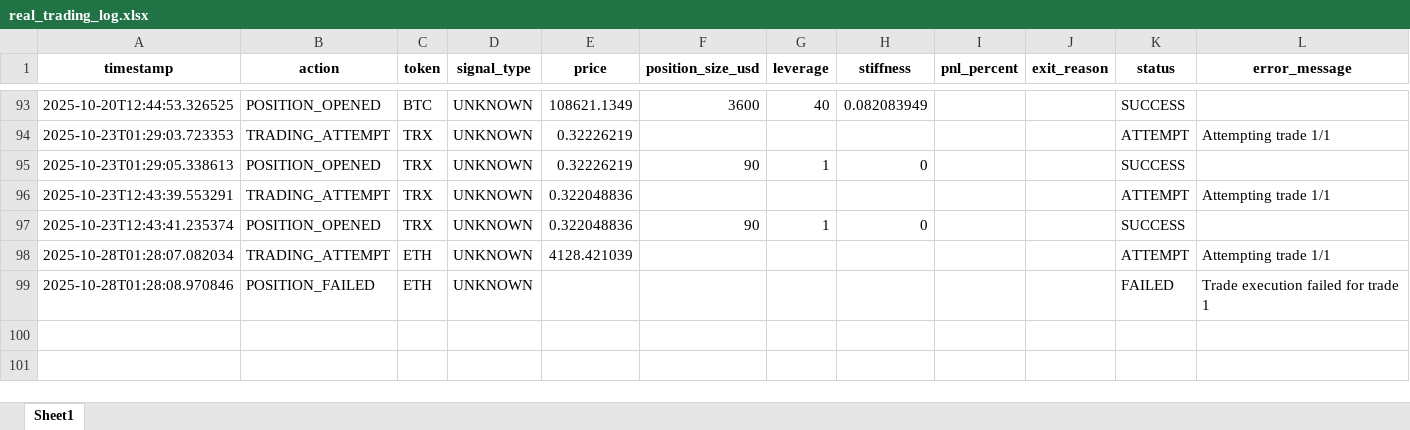
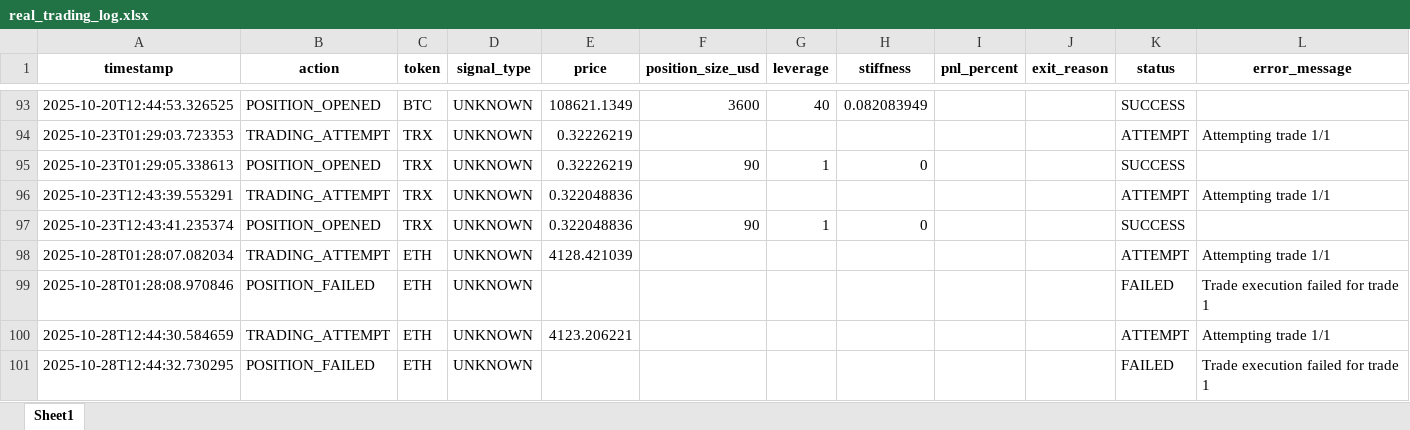
Before and after one commit to davidoguarin/Momentum-EMA_Differentials, an Excel workbook: results/real_trading_log.xlsx, sheet Sheet1, drawn as a sheet; only a part is shown, gaps mark what is left out; values as stored, in another font and other column widths than the file's, no borders; the diff names each change by its address in the sheet, - before the commit and + after, or states it on an @@ line.

```diff
--- a/results/real_trading_log.xlsx (sheet Sheet1)
+++ b/results/real_trading_log.xlsx (sheet Sheet1)
+row 100: 2025-10-28T12:44:30.584659 | TRADING_ATTEMPT | ETH | UNKNOWN | 4123.206221 |  |  |  |  |  | ATTEMPT | Attempting trade 1/1
+row 101: 2025-10-28T12:44:32.730295 | POSITION_FAILED | ETH | UNKNOWN |  |  |  |  |  |  | FAILED | Trade execution failed for trade 1
```
Also changed, not shown: results/momentum_portfolio_simulation_latest.xlsx, 4 other files.
